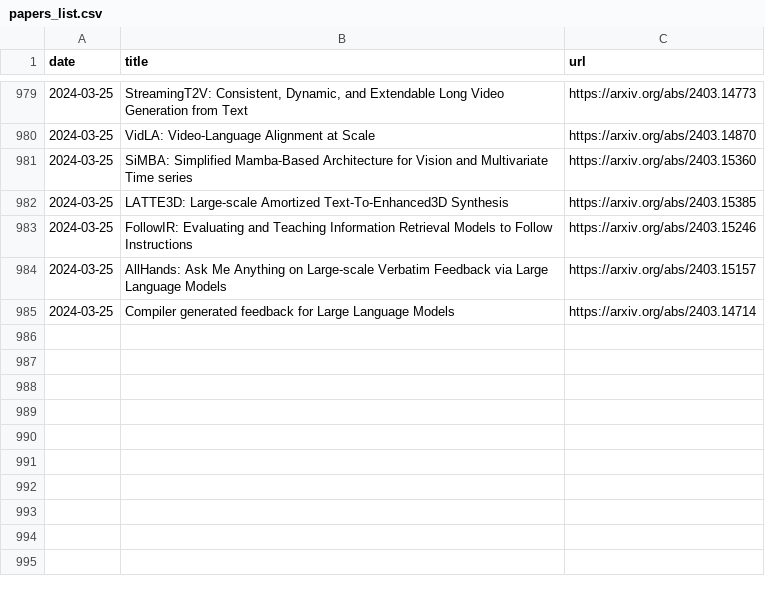
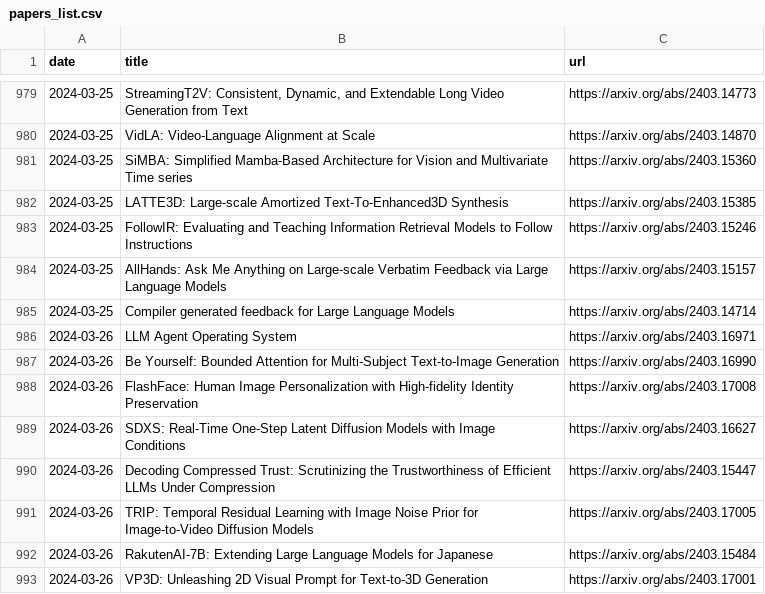
Before and after one commit to l-yohai/daily_papers_ko, a CSV file: paper_logs/papers_list.csv, drawn as a sheet; only a part is shown, gaps mark what is left out; the diff names each change by its address in the sheet, - before the commit and + after, or states it on an @@ line.

Commit message:
Update README and daily papers

```diff
--- a/paper_logs/papers_list.csv
+++ b/paper_logs/papers_list.csv
+row 986: 2024-03-26 | LLM Agent Operating System | https://arxiv.org/abs/2403.16971
+row 987: 2024-03-26 | Be Yourself: Bounded Attention for Multi-Subject Text-to-Image Generation | https://arxiv.org/abs/2403.16990
+row 988: 2024-03-26 | FlashFace: Human Image Personalization with High-fidelity Identity Preservation | https://arxiv.org/abs/2403.17008
+row 989: 2024-03-26 | SDXS: Real-Time One-Step Latent Diffusion Models with Image Conditions | https://arxiv.org/abs/2403.16627
+row 990: 2024-03-26 | Decoding Compressed Trust: Scrutinizing the Trustworthiness of Efficient LLMs Under Compression | https://arxiv.org/abs/2403.15447
+row 991: 2024-03-26 | TRIP: Temporal Residual Learning with Image Noise Prior for Image-to-Video Diffusion Models | https://arxiv.org/abs/2403.17005
+row 992: 2024-03-26 | RakutenAI-7B: Extending Large Language Models for Japanese | https://arxiv.org/abs/2403.15484
+row 993: 2024-03-26 | VP3D: Unleashing 2D Visual Prompt for Text-to-3D Generation | https://arxiv.org/abs/2403.17001
```
Also changed, not shown: 1 other file.
